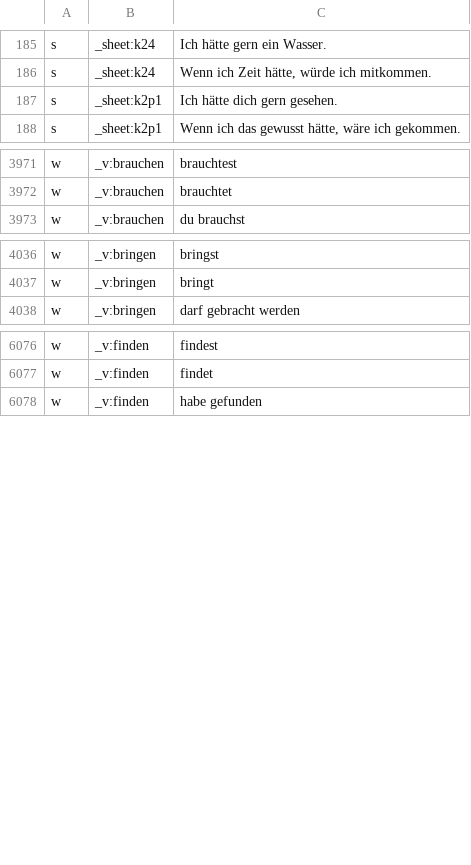
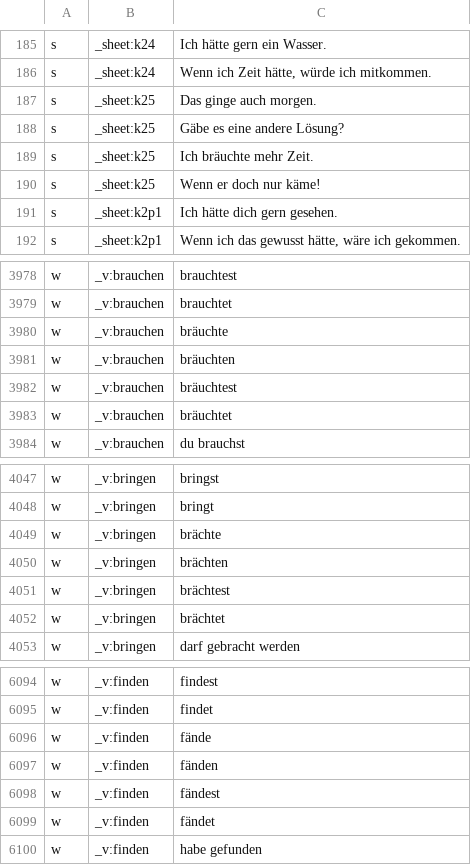
Before and after one commit to RaulYazbeck/vocab, a TSV file: tools/audio/state/de/runtime.tsv, drawn as a sheet; only a part is shown, gaps mark what is left out; the diff covers the shown part only; the diff names each change by its address in the sheet, - before the commit and + after, or states it on an @@ line.

```diff
--- a/tools/audio/state/de/runtime.tsv
+++ b/tools/audio/state/de/runtime.tsv
+row 187: s | _sheet:k25 | Das ginge auch morgen.
+row 188: s | _sheet:k25 | Gäbe es eine andere Lösung?
+row 189: s | _sheet:k25 | Ich bräuchte mehr Zeit.
+row 190: s | _sheet:k25 | Wenn er doch nur käme!
+row 3980: w | _v:brauchen | bräuchte
+row 3981: w | _v:brauchen | bräuchten
+row 3982: w | _v:brauchen | bräuchtest
+row 3983: w | _v:brauchen | bräuchtet
+row 4049: w | _v:bringen | brächte
+row 4050: w | _v:bringen | brächten
+row 4051: w | _v:bringen | brächtest
+row 4052: w | _v:bringen | brächtet
+row 6096: w | _v:finden | fände
+row 6097: w | _v:finden | fänden
+row 6098: w | _v:finden | fändest
+row 6099: w | _v:finden | fändet
```
Also changed, not shown: 46 added rows elsewhere in this file, 44 other files.
